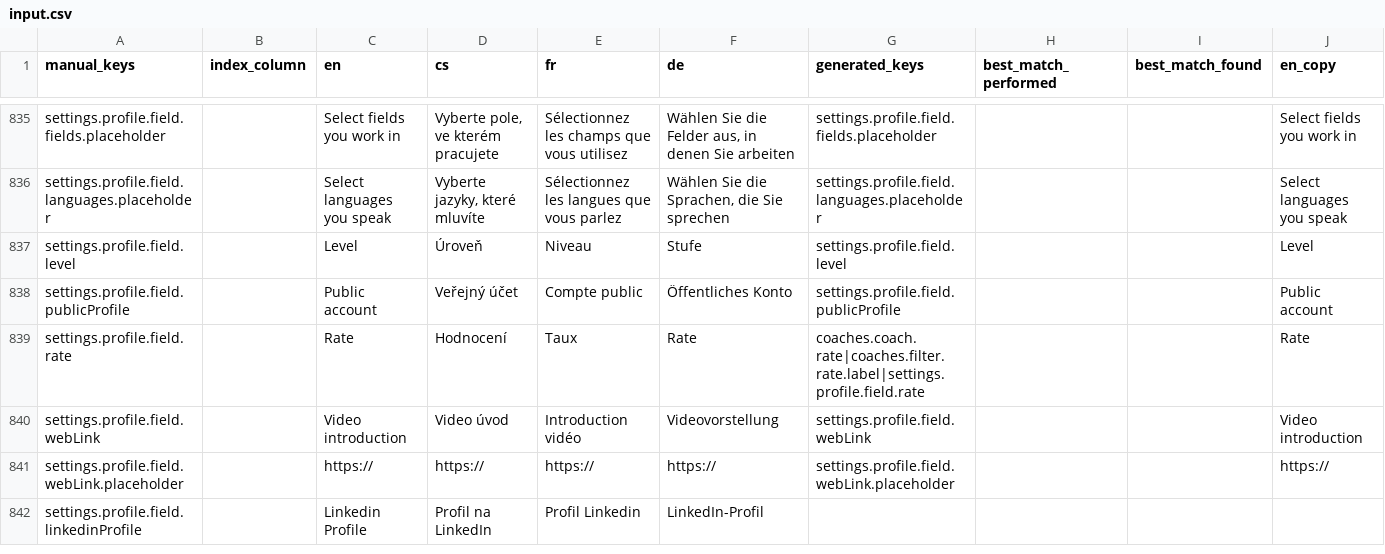
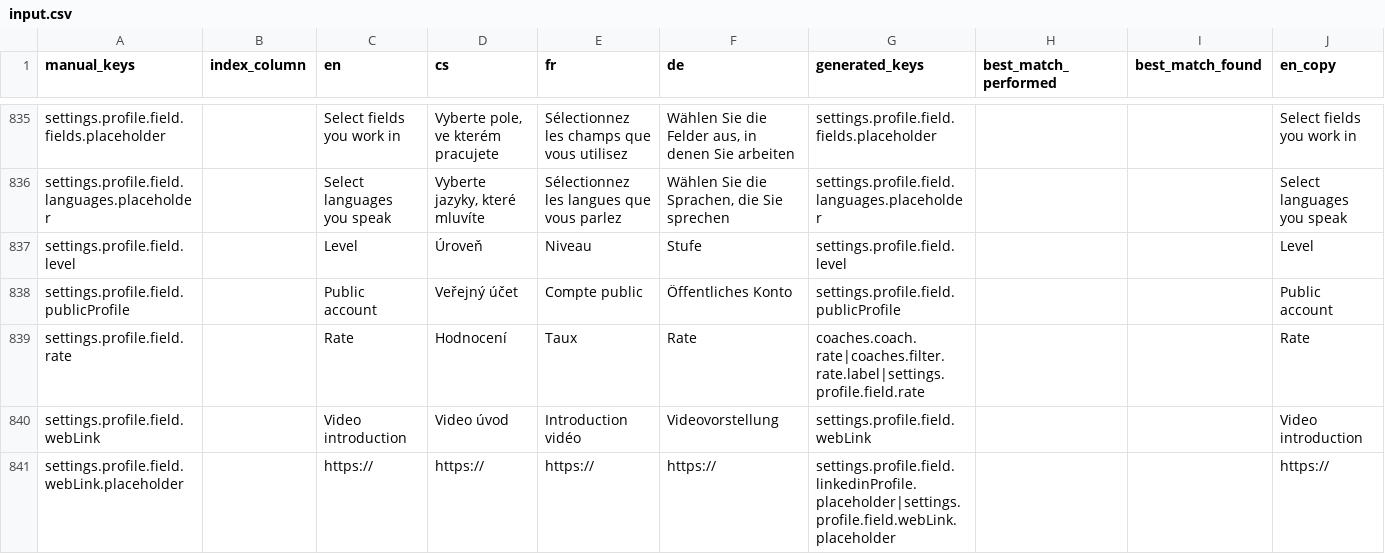
Before and after one commit to top-leader-cz/top-leader-fe, a CSV file: scripts/input.csv, drawn as a sheet; only a part is shown, gaps mark what is left out; removed rows and columns are numbered as before the commit, all else as after; rows hold the shown columns only; the diff covers the shown part only; the diff names each change by its address in the sheet, - before the commit and + after, or states it on an @@ line.

```diff
--- a/scripts/input.csv
+++ b/scripts/input.csv
-G841 (generated_keys): settings.profile.field.webLink.placeholder
+G841 (generated_keys): settings.profile.field.linkedinProfile.placeholder|settings.profile.field.webLink.placeholder
-row 842: settings.profile.field.linkedinProfile |  | Linkedin Profile | Profil na LinkedIn | Profil Linkedin | LinkedIn-Profil
```
Also changed, not shown: 2 added rows and 6 edited cells elsewhere in this file, scripts/output/results.csv, 8 other files.
